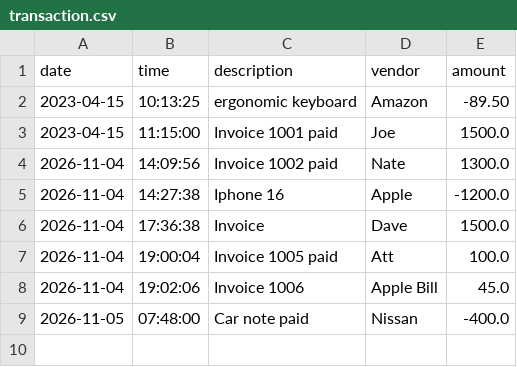
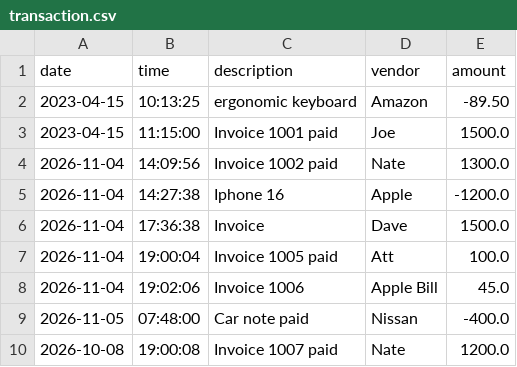
Before and after one commit to paim20255/capstone-1, a CSV file: src/main/resources/transaction.csv, drawn as a sheet; the diff names each change by its address in the sheet, - before the commit and + after, or states it on an @@ line.

Commit message:
Working on YearTodate I got the LocalDate and now opening the file using a bufferedreader.

```diff
--- a/src/main/resources/transaction.csv
+++ b/src/main/resources/transaction.csv
+row 10: 2026-10-08 | 19:00:08 | Invoice 1007 paid | Nate | 1200.0
```
Also changed, not shown: 1 other file.
